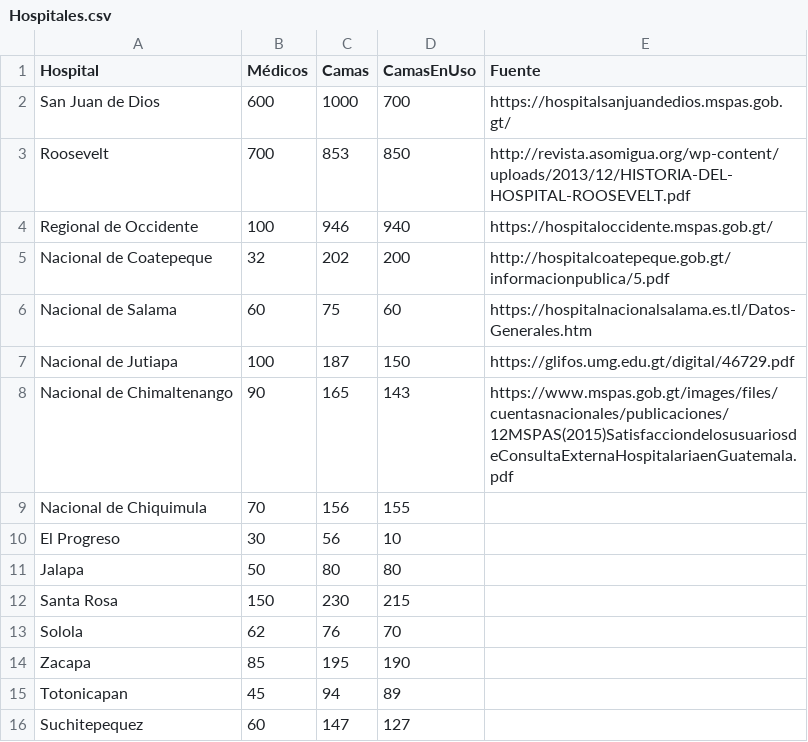
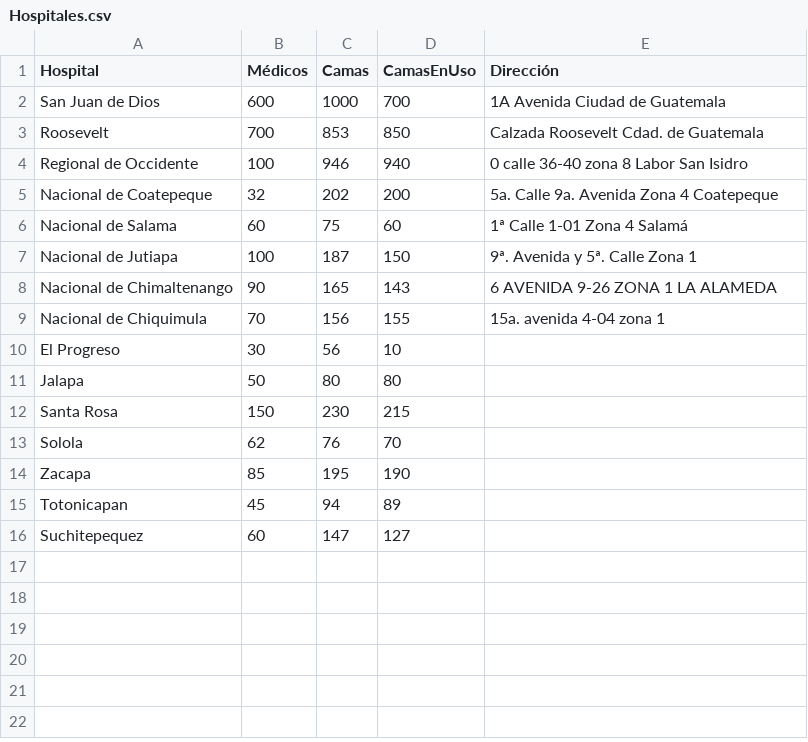
Before and after one commit to rey20074/Prototipo, a CSV file: archivos/Hospitales.csv, drawn as a sheet.

Commit message:
Cambios para poner dirección de los hospitales

```diff
--- a/archivos/Hospitales.csv
+++ b/archivos/Hospitales.csv
@@ -1,10 +1,10 @@
-Hospital,Médicos,Camas,CamasEnUso,Fuente
-San Juan de Dios,600,1000,700,https://hospitalsanjuandedios.mspas.gob.gt/
-Roosevelt,700,853,850,http://revista.asomigua.org/wp-content/uploads/2013/12/HISTORIA-DEL-HOSPITAL-ROOSEVELT.pdf
-Regional de Occidente,100,946,940,https://hospitaloccidente.mspas.gob.gt/
-Nacional de Coatepeque,32,202,200,http://hospitalcoatepeque.gob.gt/informacionpublica/5.pdf
-Nacional de Salama,60,75,60,https://hospitalnacionalsalama.es.tl/Datos-Generales.htm
-Nacional de Jutiapa,100,187,150,https://glifos.umg.edu.gt/digital/46729.pdf
-Nacional de Chimaltenango,90,165,143,https://www.mspas.gob.gt/images/files/cuentasnacionales/publicaciones/12MSPAS(2015)SatisfacciondelosusuariosdeConsultaExternaHospitalariaenGuatemala.pdf
-Nacional de Chiquimula,70,156,155,
+Hospital,Médicos,Camas,CamasEnUso,Dirección
+San Juan de Dios,600,1000,700,1A Avenida Ciudad de Guatemala
+Roosevelt,700,853,850,Calzada Roosevelt Cdad. de Guatemala
+Regional de Occidente,100,946,940,0 calle 36-40 zona 8 Labor San Isidro
+Nacional de Coatepeque,32,202,200,5a. Calle 9a. Avenida Zona 4 Coatepeque
+Nacional de Salama,60,75,60,1ª Calle 1-01 Zona 4 Salamá
+Nacional de Jutiapa,100,187,150, 9ª. Avenida y 5ª. Calle Zona 1
+Nacional de Chimaltenango,90,165,143, 6 AVENIDA 9-26 ZONA 1 LA ALAMEDA
+Nacional de Chiquimula,70,156,155, 15a. avenida 4-04 zona 1
 El Progreso,30,56,10,
```
